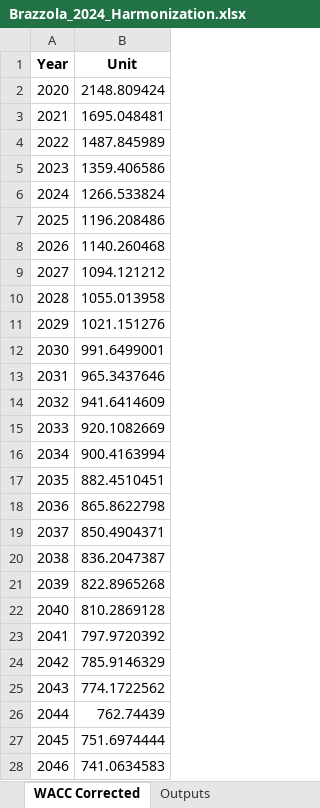
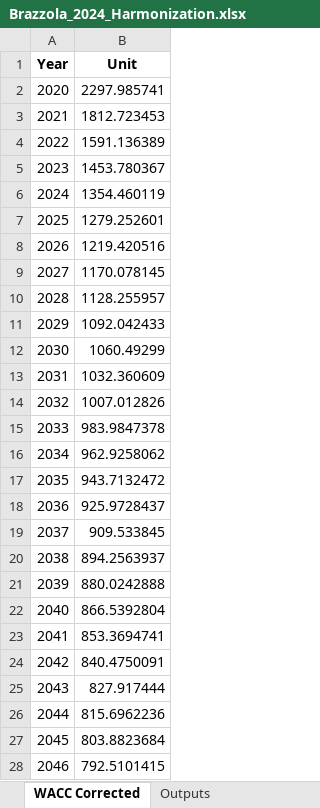
Before and after one commit to kfdsievert/DACCSvDACCU, an Excel workbook: Sensitivity/Harmonization_SAF/Harmonization Sheets/Brazzola_2024_Harmonization.xlsx, sheet WACC Corrected, drawn as a sheet; only a part is shown; values as stored, in another font and other column widths than the file's, no borders; the diff covers the shown part only; the diff names each change by its address in the sheet, - before the commit and + after, or states it on an @@ line.

```diff
--- a/Sensitivity/Harmonization_SAF/Harmonization Sheets/Brazzola_2024_Harmonization.xlsx (sheet WACC Corrected)
+++ b/Sensitivity/Harmonization_SAF/Harmonization Sheets/Brazzola_2024_Harmonization.xlsx (sheet WACC Corrected)
-B2 (Unit): 2148.809424
+B2 (Unit): 2297.985741
-B3 (Unit): 1695.048481
+B3 (Unit): 1812.723453
-B4 (Unit): 1487.845989
+B4 (Unit): 1591.136389
-B5 (Unit): 1359.406586
+B5 (Unit): 1453.780367
-B6 (Unit): 1266.533824
+B6 (Unit): 1354.460119
-B7 (Unit): 1196.208486
+B7 (Unit): 1279.252601
-B8 (Unit): 1140.260468
+B8 (Unit): 1219.420516
-B9 (Unit): 1094.121212
+B9 (Unit): 1170.078145
-B10 (Unit): 1055.013958
+B10 (Unit): 1128.255957
-B11 (Unit): 1021.151276
+B11 (Unit): 1092.042433
-B12 (Unit): 991.6499001
+B12 (Unit): 1060.49299
-B13 (Unit): 965.3437646
+B13 (Unit): 1032.360609
-B14 (Unit): 941.6414609
+B14 (Unit): 1007.012826
-B15 (Unit): 920.1082669
+B15 (Unit): 983.9847378
-B16 (Unit): 900.4163994
+B16 (Unit): 962.9258062
-B17 (Unit): 882.4510451
+B17 (Unit): 943.7132472
-B18 (Unit): 865.8622798
+B18 (Unit): 925.9728437
-B19 (Unit): 850.4904371
+B19 (Unit): 909.533845
-B20 (Unit): 836.2047387
+B20 (Unit): 894.2563937
-B21 (Unit): 822.8965268
+B21 (Unit): 880.0242888
-B22 (Unit): 810.2869128
+B22 (Unit): 866.5392804
-B23 (Unit): 797.9720392
+B23 (Unit): 853.3694741
-B24 (Unit): 785.9146329
+B24 (Unit): 840.4750091
-B25 (Unit): 774.1722562
+B25 (Unit): 827.917444
-B26 (Unit): 762.74439
+B26 (Unit): 815.6962236
-B27 (Unit): 751.6974444
+B27 (Unit): 803.8823684
-B28 (Unit): 741.0634583
+B28 (Unit): 792.5101415
```
Also changed, not shown: 4 edited cells elsewhere in this sheet, sheet CO2 Cost Corrected, sheet Inputs, sheet Outputs, Sensitivity/Harmonization_SAF/Harmonization Sheets/Gray_2024_Harmonization.xlsx, Sensitivity/Harmonization_SAF/Harmonization Sheets/Moretti_2023_Harmonization.xlsx, 19 other files.
